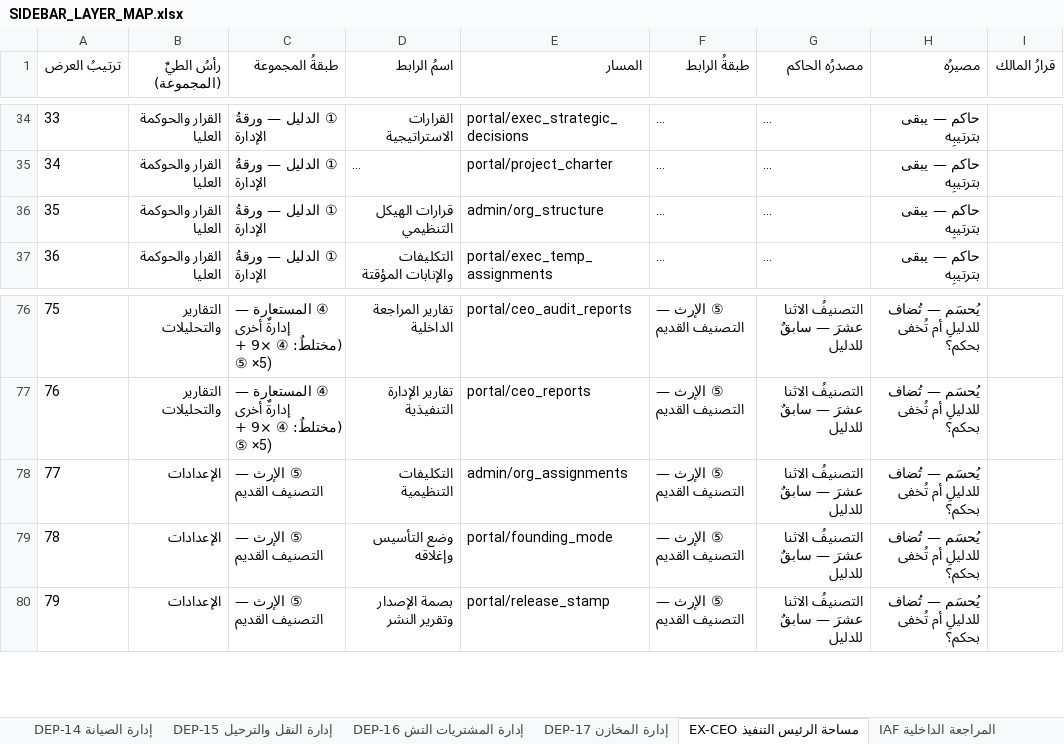
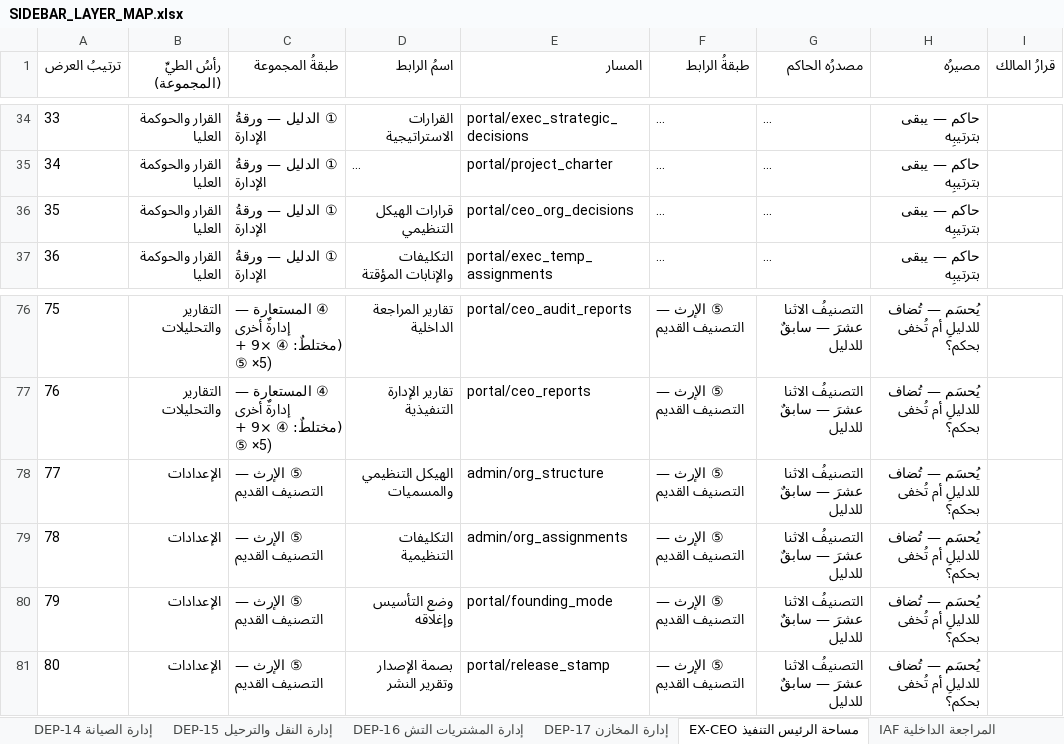
Before and after one commit to mohamed-sd/ems, an Excel workbook: docs/REPAIR01_20260823/SIDEBAR_LAYER_MAP.xlsx, sheet EX-CEO مساحة الرئيس التنفيذ, drawn as a sheet; only a part is shown, gaps mark what is left out; long unchanged cells end in …; values as stored, in another font and other column widths than the file's, no borders; addresses are those after the commit; the diff names each change by its address in the sheet, - before the commit and + after, or states it on an @@ line.

```diff
--- a/docs/REPAIR01_20260823/SIDEBAR_LAYER_MAP.xlsx (sheet EX-CEO مساحة الرئيس التنفيذ)
+++ b/docs/REPAIR01_20260823/SIDEBAR_LAYER_MAP.xlsx (sheet EX-CEO مساحة الرئيس التنفيذ)
-E36 (المسار): admin/org_structure
+E36 (المسار): portal/ceo_org_decisions
+row 78: 77 | الإعدادات | ⑤ الإرث — التصنيف القديم | الهيكل التنظيمي والمسميات | admin/org_structure | ⑤ الإرث — التصنيف القديم | التصنيفُ الاثنا عشرَ — سابقٌ للدليل | يُحسَم — تُضاف للدليلِ أم تُخفى بحكم؟
@@ column A (ترتيبُ العرض) renumbered from row 79 down @@
```
Also changed, not shown: sheet DEP-11 إدارة التشغيل, sheet DEP-13 إدارة القوى التشغيلي, sheet 00 الخلاصة, 6 other files.
